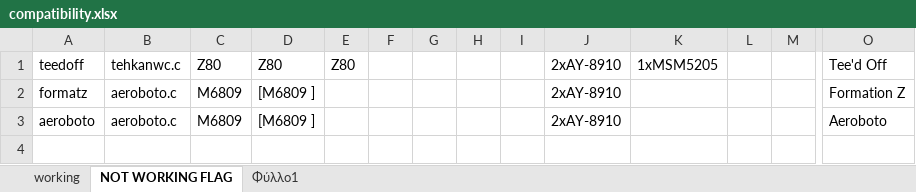
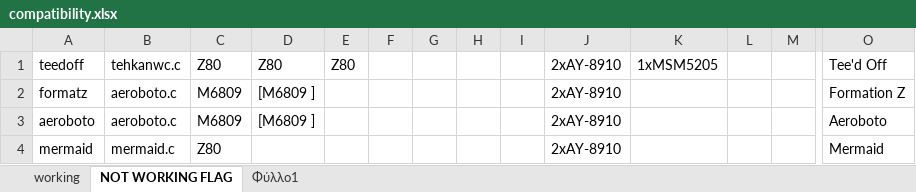
Before and after one commit to georgemoralis/arcadeflex-037b7, an Excel workbook: compatibility.xlsx, sheet NOT WORKING FLAG, drawn as a sheet; only a part is shown, gaps mark what is left out; values as stored, in another font and other column widths than the file's, no borders; rows hold the shown columns only; the diff names each change by its address in the sheet, - before the commit and + after, or states it on an @@ line.

```diff
--- a/compatibility.xlsx (sheet NOT WORKING FLAG)
+++ b/compatibility.xlsx (sheet NOT WORKING FLAG)
+row 4: mermaid | mermaid.c | Z80 |  |  |  |  |  |  | 2xAY-8910 |  |  |  | Mermaid
```
Also changed, not shown: sheet Φύλλο1, sheet working, 6 other files.
